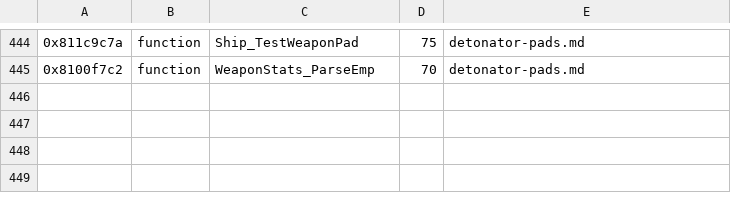
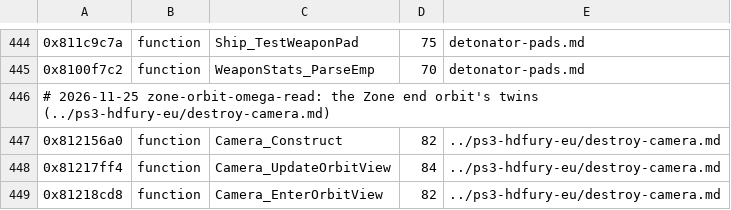
Before and after one commit to topaxi/OpenAntiGrav, a TSV file: docs/ghidra/functions/vita-2048-eu-v104/names.tsv, drawn as a sheet; only a part is shown, gaps mark what is left out; the diff names each change by its address in the sheet, - before the commit and + after, or states it on an @@ line.

```diff
--- a/docs/ghidra/functions/vita-2048-eu-v104/names.tsv
+++ b/docs/ghidra/functions/vita-2048-eu-v104/names.tsv
+row 446: # 2026-11-25 zone-orbit-omega-read: the Zone end orbit's twins (../ps3-hdfury-eu/destroy-camera.md)
+row 447: 0x812156a0 | function | Camera_Construct | 82 | ../ps3-hdfury-eu/destroy-camera.md
+row 448: 0x81217ff4 | function | Camera_UpdateOrbitView | 84 | ../ps3-hdfury-eu/destroy-camera.md
+row 449: 0x81218cd8 | function | Camera_EnterOrbitView | 82 | ../ps3-hdfury-eu/destroy-camera.md
```
Also changed, not shown: docs/ghidra/functions/ps4-omega-eu/names.tsv, 6 other files.
